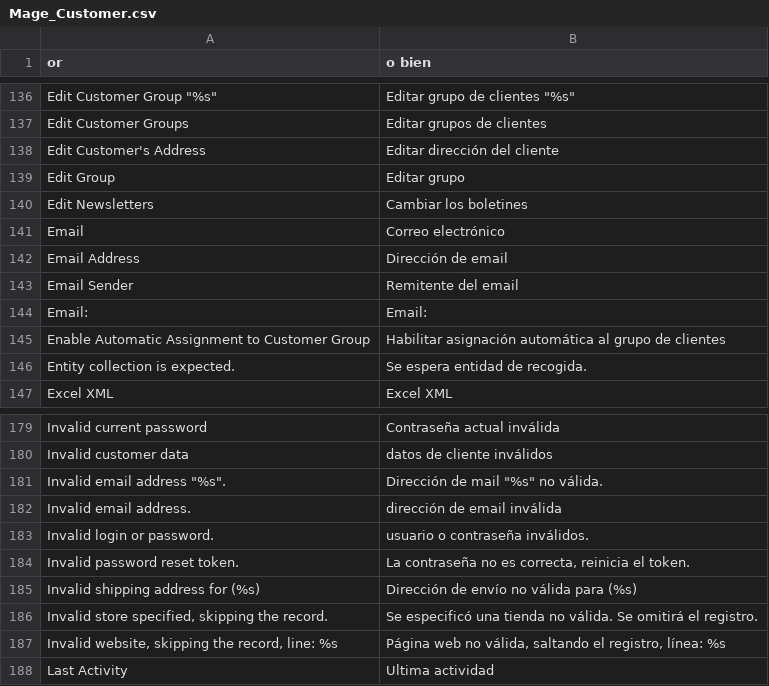
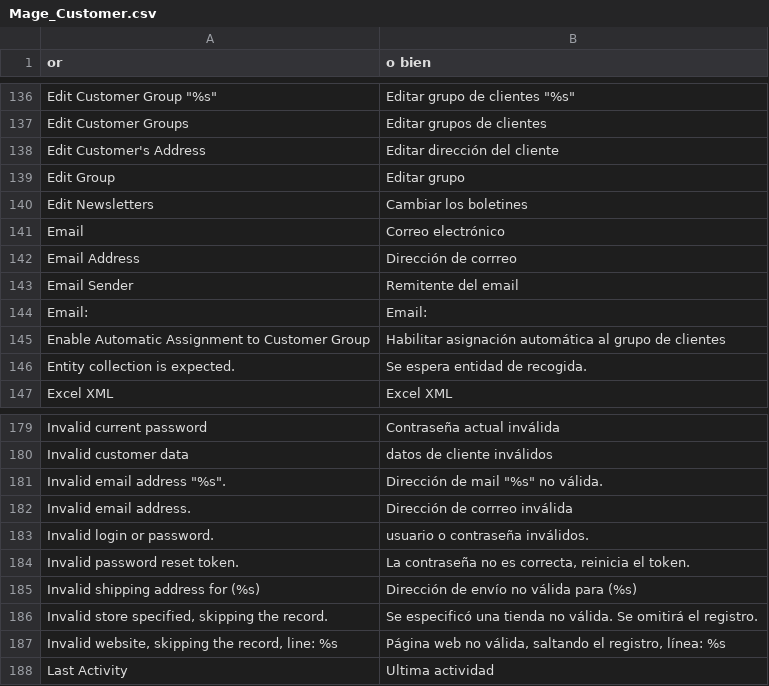
Before and after one commit to jrestr29/corpaulcommerce_m1, a CSV file: app/locale/es_ES/Mage_Customer.csv, drawn as a sheet; only a part is shown, gaps mark what is left out.

```diff
--- a/app/locale/es_ES/Mage_Customer.csv
+++ b/app/locale/es_ES/Mage_Customer.csv
@@ -141,3 +141,3 @@
 "Email","Correo electrónico"
-"Email Address","Dirección de email"
+"Email Address","Dirección de corrreo"
 "Email Sender","Remitente del email"
@@ -181,3 +181,3 @@
 "Invalid email address ""%s"".","Dirección de mail ""%s"" no válida."
-"Invalid email address.","dirección de email inválida"
+"Invalid email address.","Dirección de corrreo inválida"
 "Invalid login or password.","usuario o contraseña inválidos."
```
Also changed, not shown: app/locale/es_ES/Mage_Checkout.csv, app/locale/es_ES/Mage_Core.csv, 3 other files.
